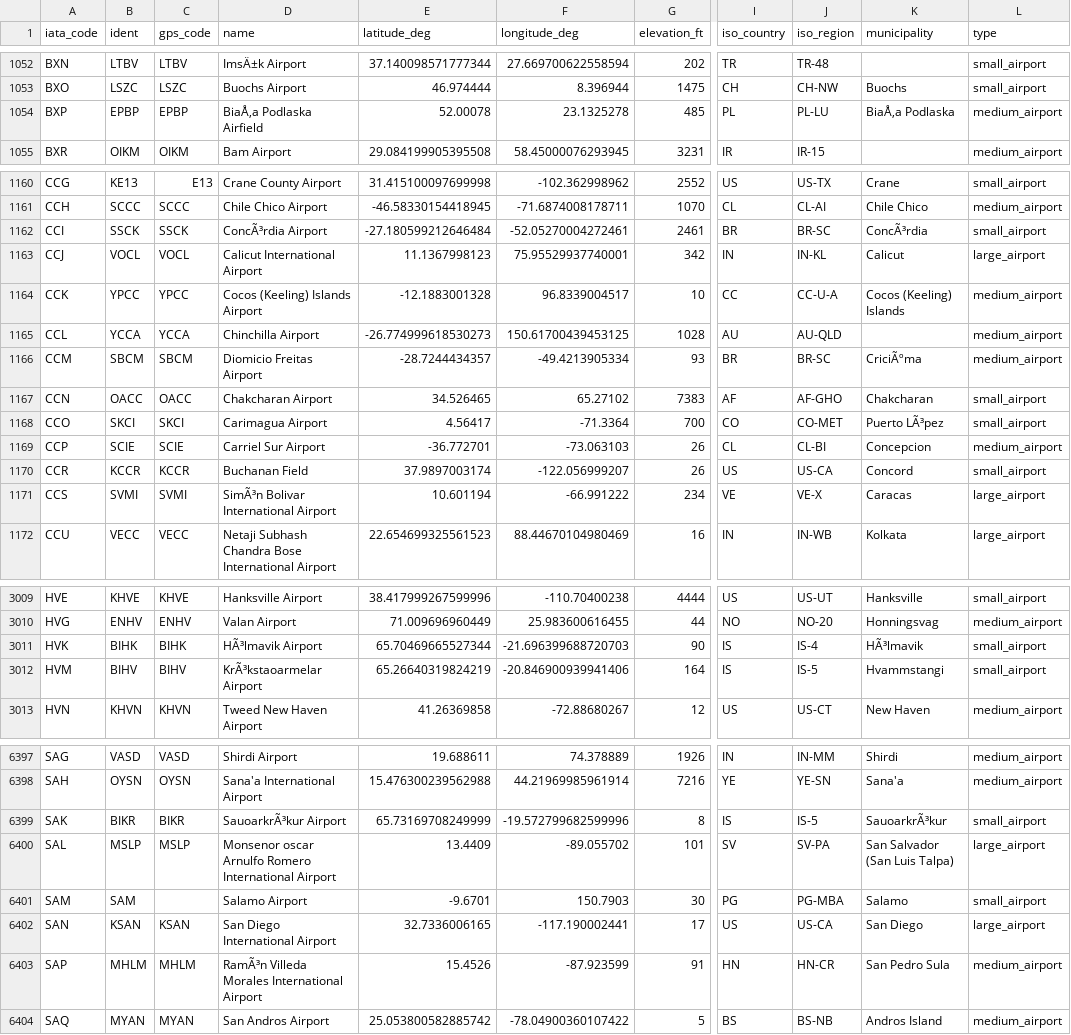
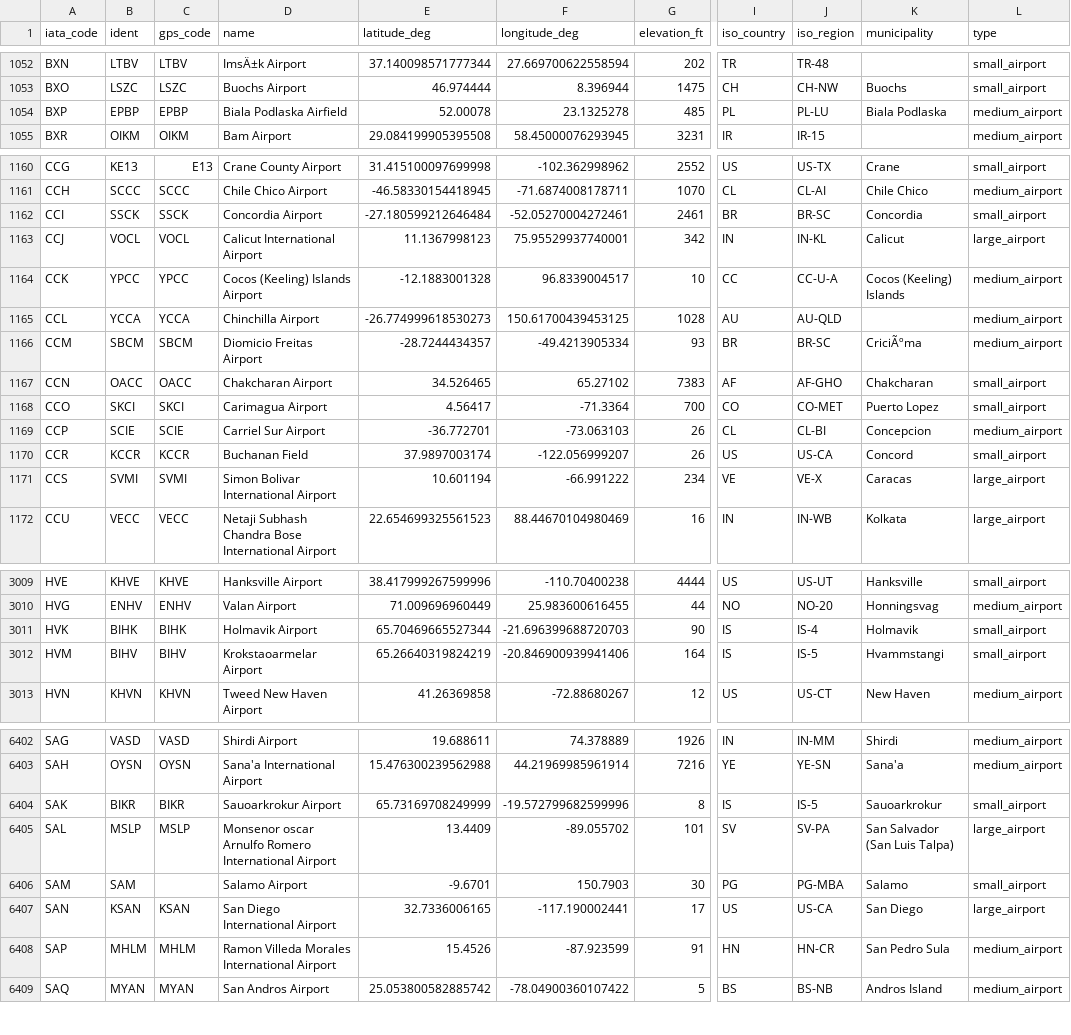
Before and after one commit to GeneralDeGaulle/i_fly_bernard, a CSV file: input/airports.csv, drawn as a sheet; only a part is shown, gaps mark what is left out; addresses are those after the commit; the diff covers the shown part only; the diff names each change by its address in the sheet, - before the commit and + after, or states it on an @@ line.

Commit message:
corrections of airport names

```diff
--- a/input/airports.csv
+++ b/input/airports.csv
-D1054 (name): BiaÅ‚a Podlaska Airfield
+D1054 (name): Biala Podlaska Airfield
-K1054 (municipality): BiaÅ‚a Podlaska
+K1054 (municipality): Biala Podlaska
-D1162 (name): ConcÃ³rdia Airport
+D1162 (name): Concordia Airport
-K1162 (municipality): ConcÃ³rdia
+K1162 (municipality): Concordia
-K1168 (municipality): Puerto LÃ³pez
+K1168 (municipality): Puerto Lopez
-D1171 (name): SimÃ³n Bolivar International Airport
+D1171 (name): Simon Bolivar International Airport
-D3011 (name): HÃ³lmavik Airport
+D3011 (name): Holmavik Airport
-K3011 (municipality): HÃ³lmavik
+K3011 (municipality): Holmavik
-D3012 (name): KrÃ³kstaoarmelar Airport
+D3012 (name): Krokstaoarmelar Airport
-D6404 (name): SauoarkrÃ³kur Airport
+D6404 (name): Sauoarkrokur Airport
-K6404 (municipality): SauoarkrÃ³kur
+K6404 (municipality): Sauoarkrokur
-D6408 (name): RamÃ³n Villeda Morales International Airport
+D6408 (name): Ramon Villeda Morales International Airport
```
Also changed, not shown: 5 added rows and 106 edited cells elsewhere in this file.
